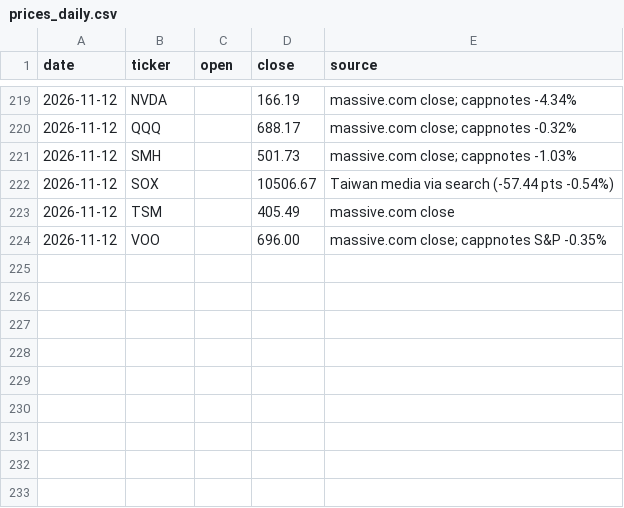
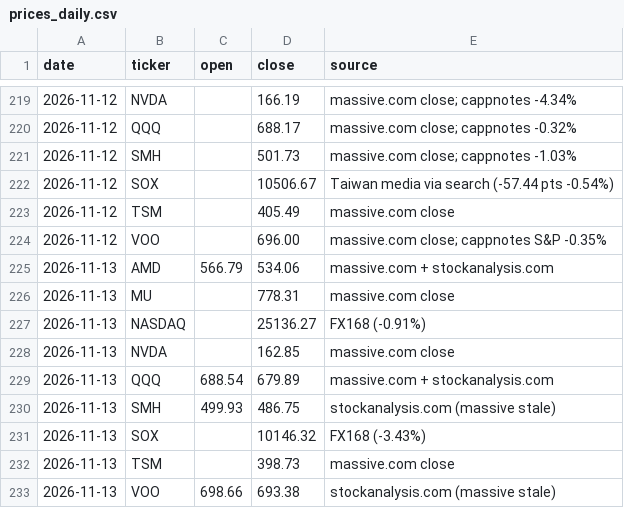
Before and after one commit to markwu831-prog/tw-stock-news, a CSV file: us/data/prices_daily.csv, drawn as a sheet; only a part is shown, gaps mark what is left out; the diff names each change by its address in the sheet, - before the commit and + after, or states it on an @@ line.

```diff
--- a/us/data/prices_daily.csv
+++ b/us/data/prices_daily.csv
+row 225: 2026-11-13 | AMD | 566.79 | 534.06 | massive.com + stockanalysis.com
+row 226: 2026-11-13 | MU |  | 778.31 | massive.com close
+row 227: 2026-11-13 | NASDAQ |  | 25136.27 | FX168 (-0.91%)
+row 228: 2026-11-13 | NVDA |  | 162.85 | massive.com close
+row 229: 2026-11-13 | QQQ | 688.54 | 679.89 | massive.com + stockanalysis.com
+row 230: 2026-11-13 | SMH | 499.93 | 486.75 | stockanalysis.com (massive stale)
+row 231: 2026-11-13 | SOX |  | 10146.32 | FX168 (-3.43%)
+row 232: 2026-11-13 | TSM |  | 398.73 | massive.com close
+row 233: 2026-11-13 | VOO | 698.66 | 693.38 | stockanalysis.com (massive stale)
```
Also changed, not shown: us/data/predictions_daily.csv, 1 other file.
